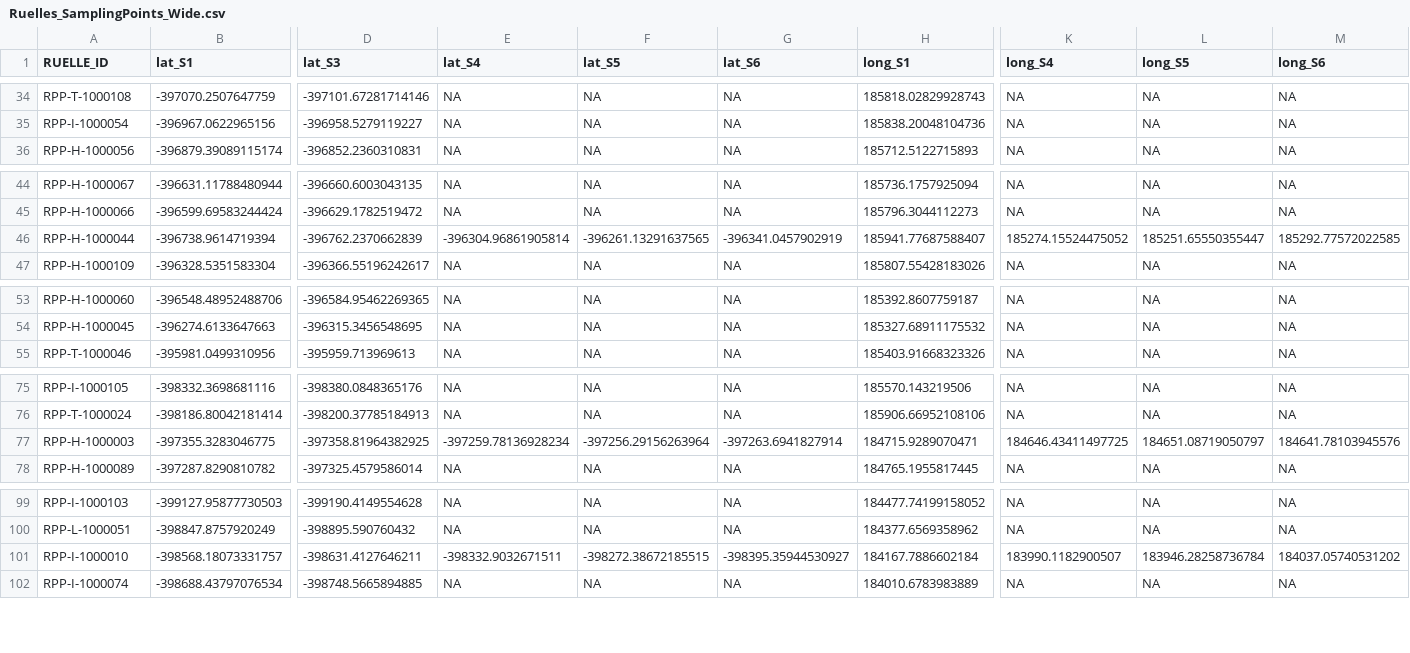
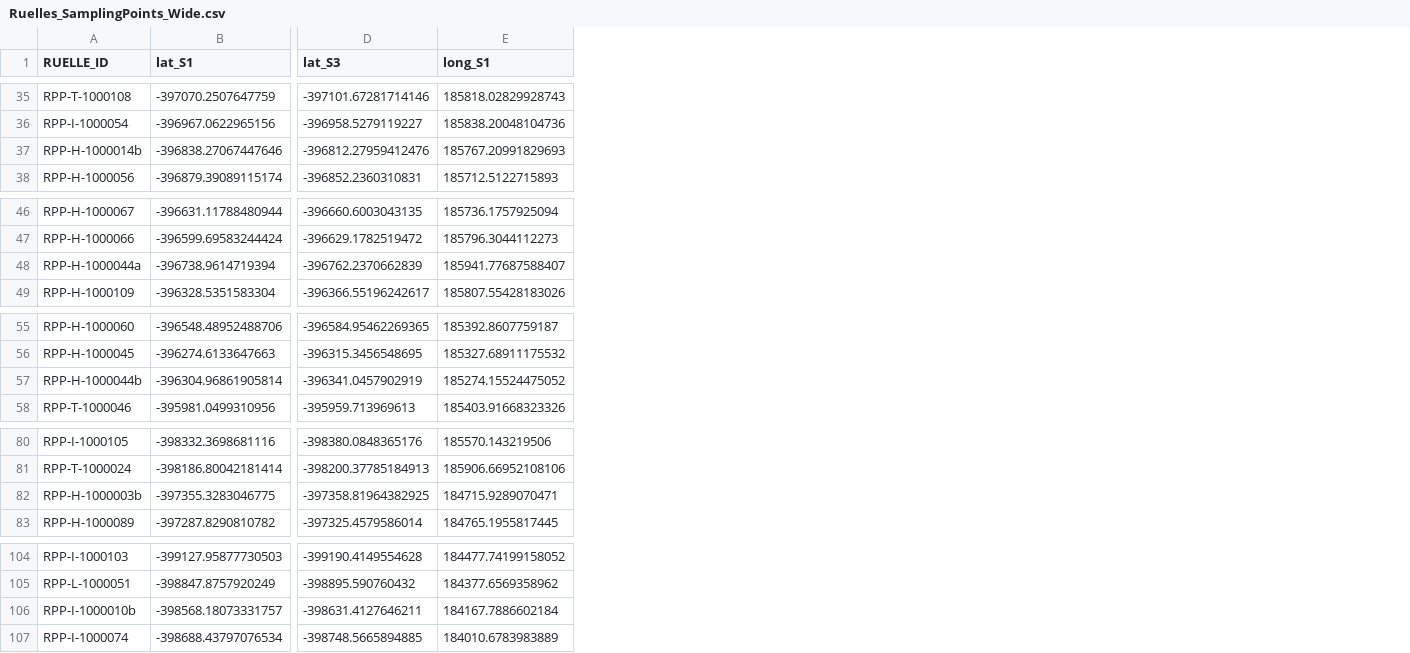
Before and after one commit to icrichmond/RuellesVertes, a CSV file: output/Ruelles_SamplingPoints_Wide.csv, drawn as a sheet; only a part is shown, gaps mark what is left out; removed rows and columns are numbered as before the commit, all else as after; rows hold the shown columns only; the diff covers the shown part only; the diff names each change by its address in the sheet, - before the commit and + after, or states it on an @@ line.

Commit message:
Updating sampling points with multipart ruelle labels

```diff
--- a/output/Ruelles_SamplingPoints_Wide.csv
+++ b/output/Ruelles_SamplingPoints_Wide.csv
-column E (lat_S4), rows 34-36: all NA; rows 44-47: NA | NA | -396304.96861905814 | NA; rows 53-55: all NA; rows 75-78: NA | NA | -397259.78136928234 | NA; rows 99-102: NA | NA | -398332.9032671511 | NA
-column F (lat_S5), rows 34-36: all NA; rows 44-47: NA | NA | -396261.13291637565 | NA; rows 53-55: all NA; rows 75-78: NA | NA | -397256.29156263964 | NA; rows 99-102: NA | NA | -398272.38672185515 | NA
-column G (lat_S6), rows 34-36: all NA; rows 44-47: NA | NA | -396341.0457902919 | NA; rows 53-55: all NA; rows 75-78: NA | NA | -397263.6941827914 | NA; rows 99-102: NA | NA | -398395.35944530927 | NA
-column K (long_S4), rows 34-36: all NA; rows 44-47: NA | NA | 185274.15524475052 | NA; rows 53-55: all NA; rows 75-78: NA | NA | 184646.43411497725 | NA; rows 99-102: NA | NA | 183990.1182900507 | NA
-column L (long_S5), rows 34-36: all NA; rows 44-47: NA | NA | 185251.65550355447 | NA; rows 53-55: all NA; rows 75-78: NA | NA | 184651.08719050797 | NA; rows 99-102: NA | NA | 183946.28258736784 | NA
-column M (long_S6), rows 34-36: all NA; rows 44-47: NA | NA | 185292.77572022585 | NA; rows 53-55: all NA; rows 75-78: NA | NA | 184641.78103945576 | NA; rows 99-102: NA | NA | 184037.05740531202 | NA
+row 37: RPP-H-1000014b | -396838.27067447646 | -396812.27959412476 | 185767.20991829693
-A48 (RUELLE_ID): RPP-H-1000044
+A48 (RUELLE_ID): RPP-H-1000044a
+row 57: RPP-H-1000044b | -396304.96861905814 | -396341.0457902919 | 185274.15524475052
-A82 (RUELLE_ID): RPP-H-1000003
+A82 (RUELLE_ID): RPP-H-1000003b
-A106 (RUELLE_ID): RPP-I-1000010
+A106 (RUELLE_ID): RPP-I-1000010b
```
Also changed, not shown: 6 added rows and 5 edited cells elsewhere in this file, output/Ruelles_SamplingPoints_Long.csv.
